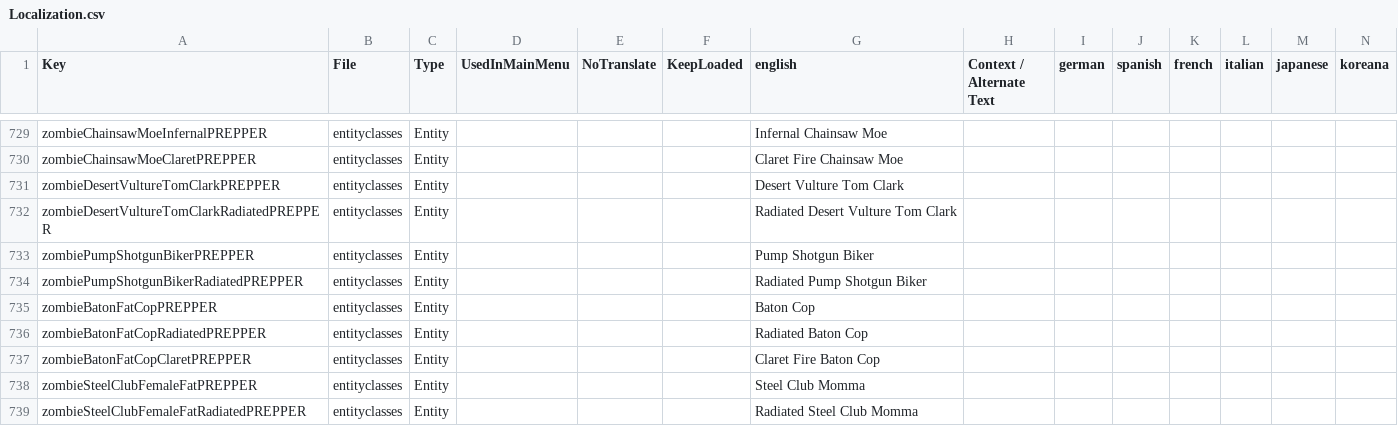
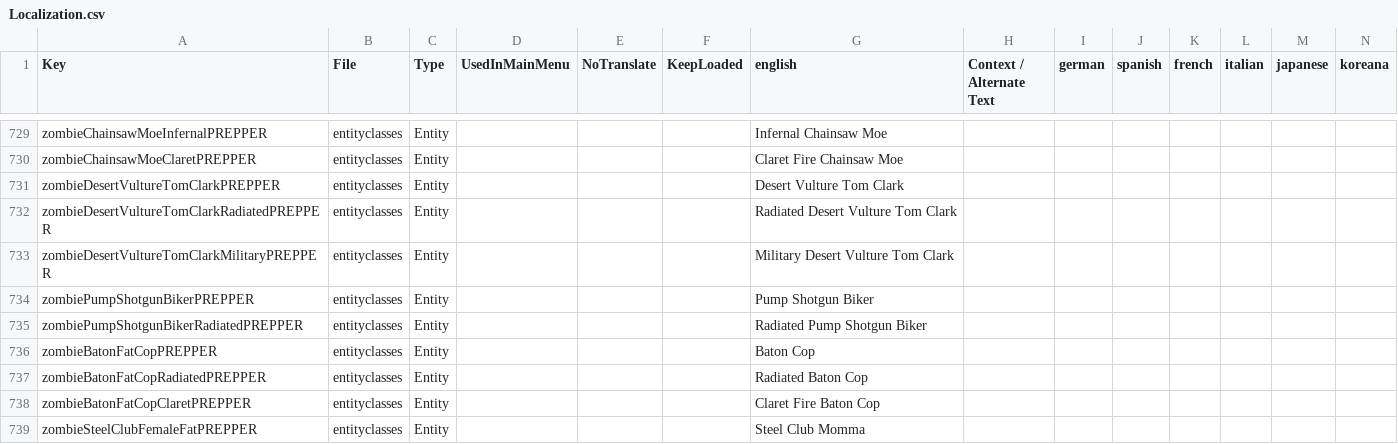
Before and after one commit to arramus/V3-Preppocalypse, a CSV file: Mods/V3-Preppocalypse/Config/Localization.csv, drawn as a sheet; only a part is shown, gaps mark what is left out; the shorter side is filled out with more unchanged rows; rows hold the shown columns only; the diff names each change by its address in the sheet, - before the commit and + after, or states it on an @@ line.

Commit message:
Update
- Adding Military Tom Clark to Wasteland and appropriate groups
- Rebalancing loot groups for Swiss Vetterli and custom weapons
- Removing Zombie Bear from Wasteland Day since it's now in default group
- Rebalancing entity groups to reflect new Military entities

```diff
--- a/Mods/V3-Preppocalypse/Config/Localization.csv
+++ b/Mods/V3-Preppocalypse/Config/Localization.csv
+row 733: zombieDesertVultureTomClarkMilitaryPREPPER | entityclasses | Entity |  |  |  | Military Desert Vulture Tom Clark
```
Also changed, not shown: 5 other files.
